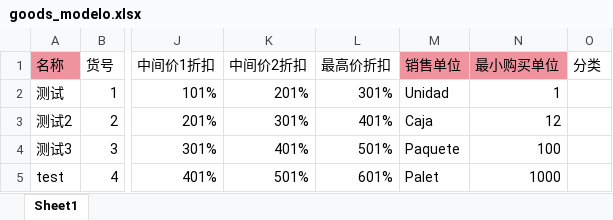
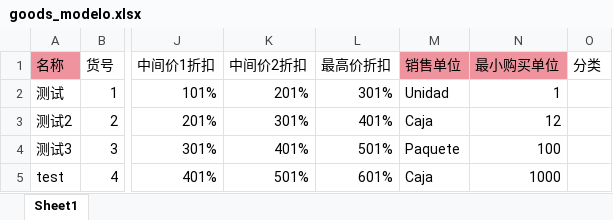
Before and after one commit to Gabri177/PandaStore, an Excel workbook: public/goods_modelo.xlsx, sheet Sheet1, drawn as a sheet; only a part is shown, gaps mark what is left out; values as stored, in another font and other column widths than the file's, no borders; the diff names each change by its address in the sheet, - before the commit and + after, or states it on an @@ line.

```diff
--- a/public/goods_modelo.xlsx (sheet Sheet1)
+++ b/public/goods_modelo.xlsx (sheet Sheet1)
-M5 (销售单位): Palet
+M5 (销售单位): Caja
```
Also changed, not shown: 2 other files.
